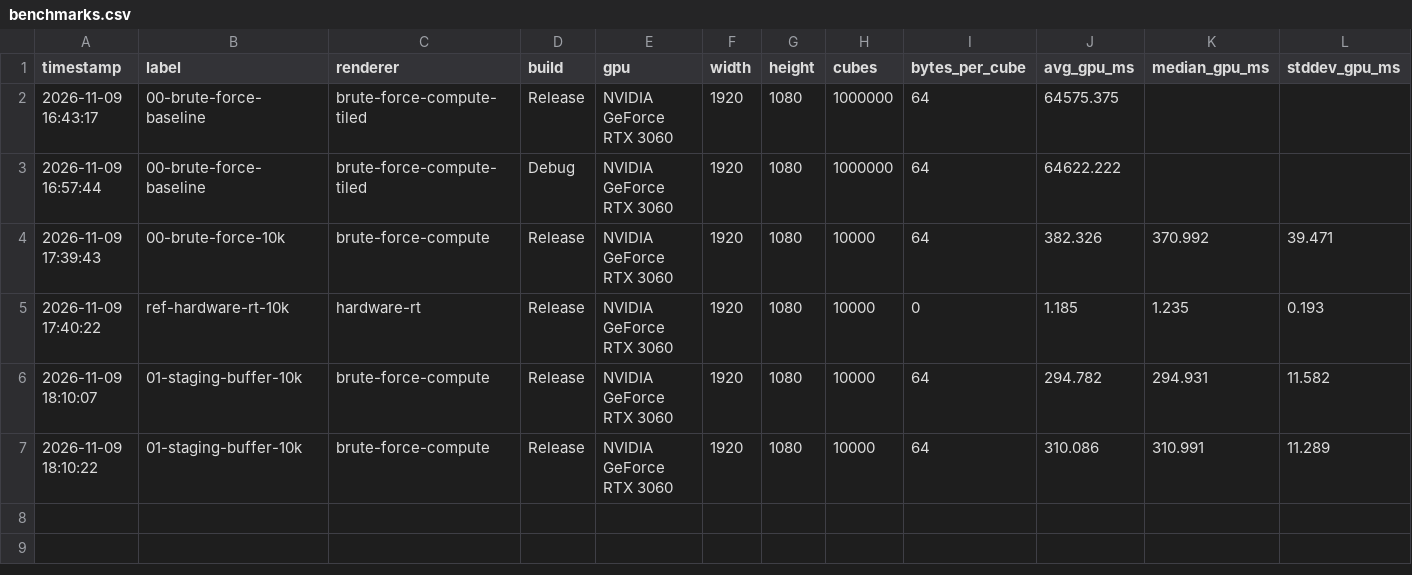
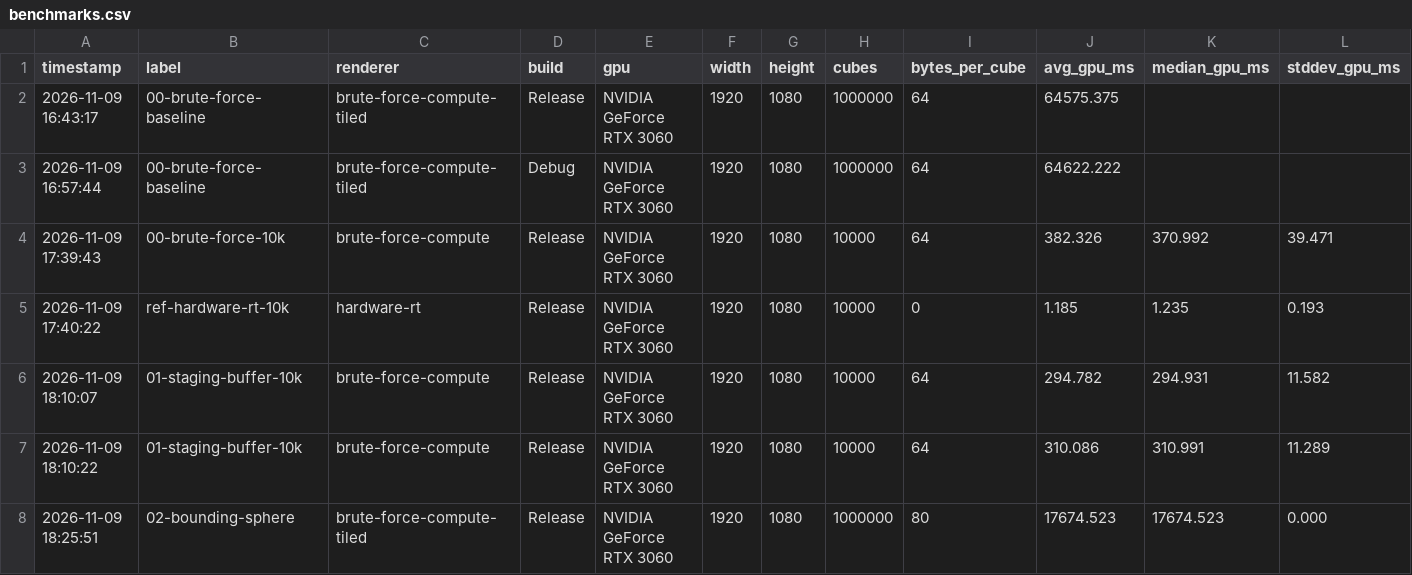
Before and after one commit to mustafacamurcu/Vulkan-RT, a CSV file: benchmarks.csv, drawn as a sheet; only a part is shown; rows hold the shown columns only; the diff names each change by its address in the sheet, - before the commit and + after, or states it on an @@ line.

```diff
--- a/benchmarks.csv
+++ b/benchmarks.csv
+row 8: 2026-11-09 18:25:51 | 02-bounding-sphere | brute-force-compute-tiled | Release | NVIDIA GeForce RTX 3060 | 1920 | 1080 | 1000000 | 80 | 17674.523 | 17674.523 | 0.000
```
Also changed, not shown: 7 other files.
